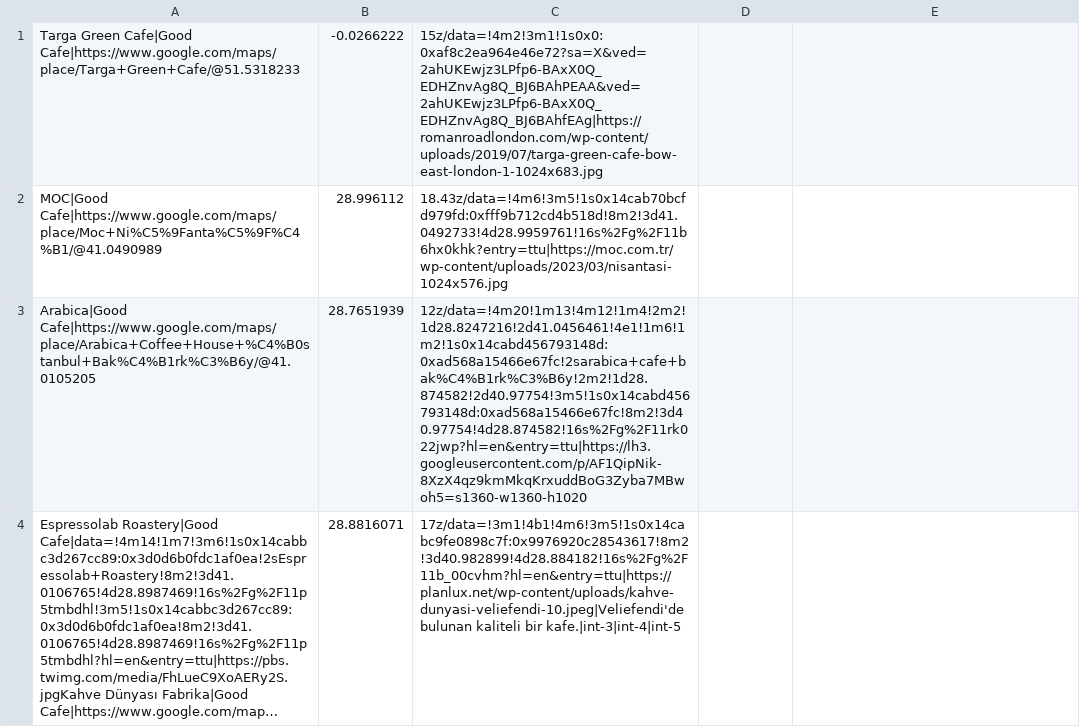
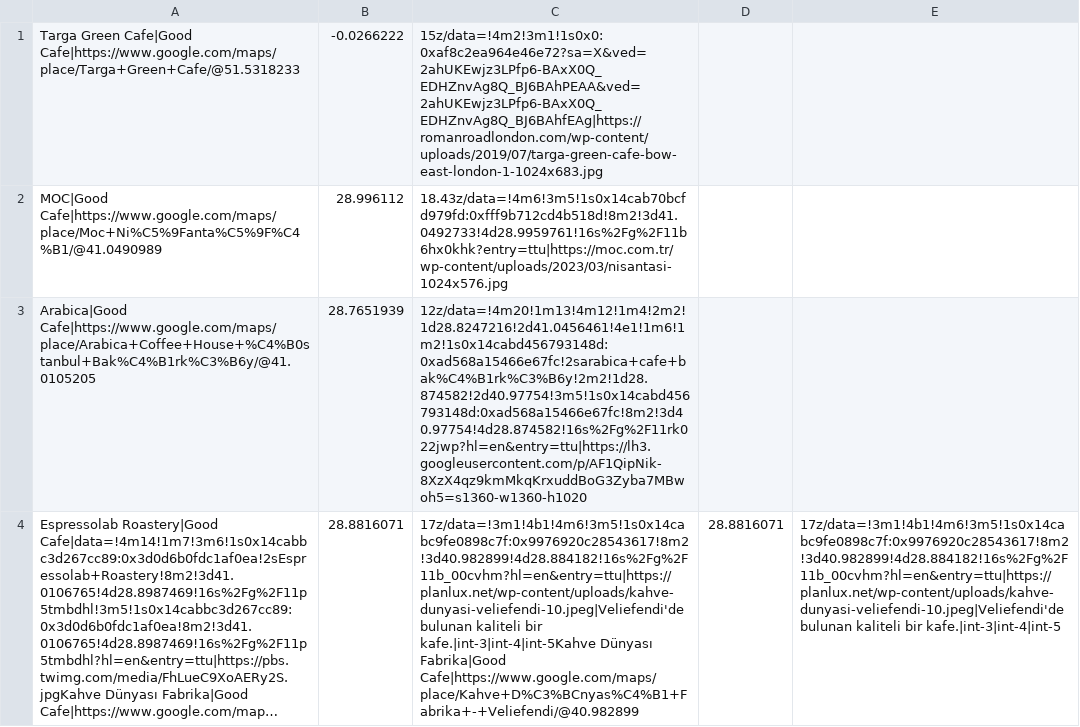
Before and after one commit to akaomerr/cafewebsite, a CSV file: data.csv, drawn as a sheet; long unchanged cells end in …; the diff names each change by its address in the sheet, - before the commit and + after, or states it on an @@ line.

Commit message:
Cafe Add

```diff
--- a/data.csv
+++ b/data.csv
-C4: …kaliteli bir kafe.|int-3|int-4|int-5
+C4: …kaliteli bir kafe.|int-3|int-4|int-5Kahve Dünyası Fabrika|Good Cafe|https://www.google.com/maps/place/Kahve+D%C3%BCnyas%C4%B1+Fabrika+-+Veliefendi/@40.982899
-D4: (empty)
+D4: 28.8816071
-E4: (empty)
+E4: 17z/data=!3m1!4b1!4m6!3m5!1s0x14cabc9fe0898c7f:0x9976920c28543617!8m2!3d40.982899!4d28.884182!16s%2Fg%2F11b_00cvhm?hl=en&entry=ttu|https://planlux.net/wp-content/uploads/kahve-dunyasi-veliefendi-10.jpeg|Veliefendi'de bulunan kaliteli bir kafe.|int-3|int-4|int-5
```
